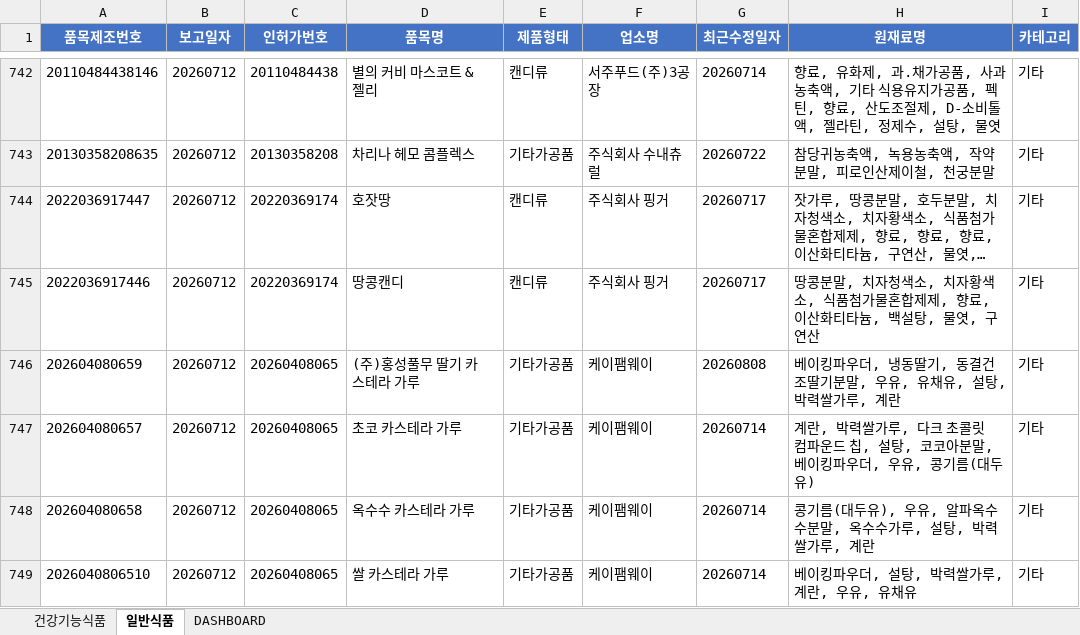
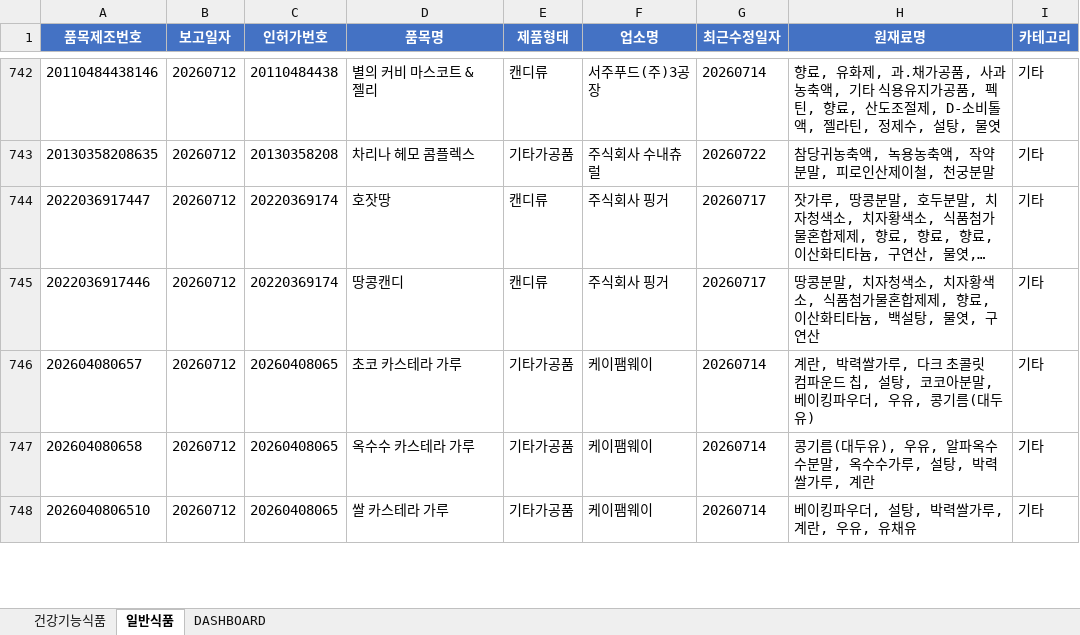
Before and after one commit to primexx98-sudo/food-product-status, an Excel workbook: output/2026-07_품목신고보고현황.xlsx, sheet 일반식품, drawn as a sheet; only a part is shown, gaps mark what is left out; long unchanged cells end in …; values as stored, in another font and other column widths than the file's, no borders; removed rows and columns are numbered as before the commit, all else as after; the diff covers the shown part only; the diff names each change by its address in the sheet, - before the commit and + after, or states it on an @@ line.

```diff
--- a/output/2026-07_품목신고보고현황.xlsx (sheet 일반식품)
+++ b/output/2026-07_품목신고보고현황.xlsx (sheet 일반식품)
-row 746: 202604080659 | 20260712 | 20260408065 | (주)홍성풀무 딸기 카스테라 가루 | 기타가공품 | 케이팸웨이 | 20260808 | 베이킹파우더, 냉동딸기, 동결건조딸기분말, 우유, 유채유, 설탕, 박력쌀가루, 계란 | 기타
```
Also changed, not shown: 8 added rows, 4 removed rows and 25 edited cells elsewhere in this sheet, sheet DASHBOARD, sheet 건강기능식품.
